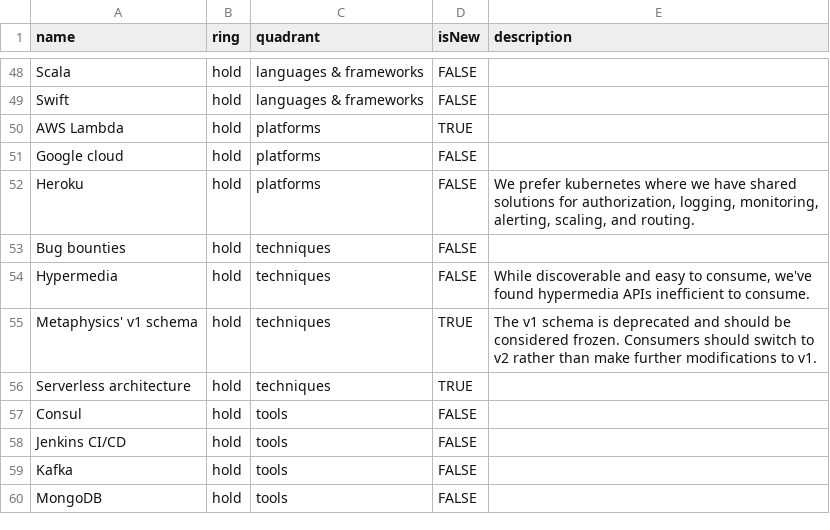
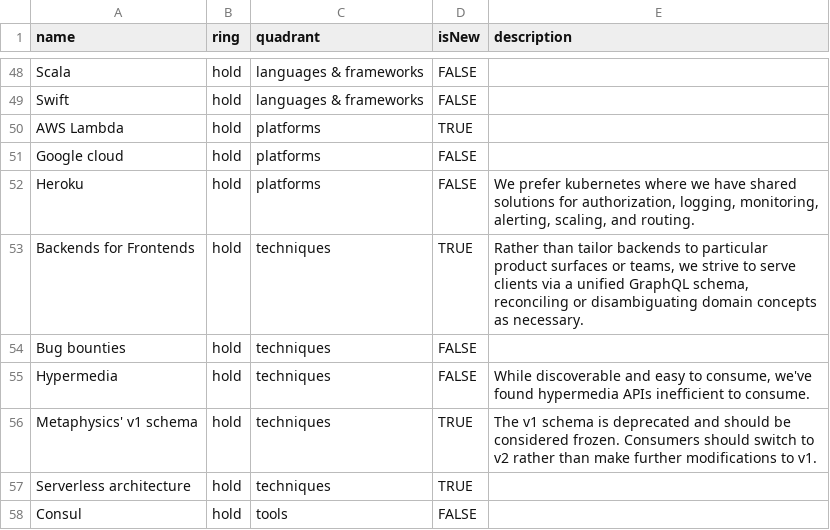
Before and after one commit to artsy/README, a CSV file: playbooks/technology_radar/artsy-tech-radar.csv, drawn as a sheet; only a part is shown, gaps mark what is left out; the shorter side is filled out with more unchanged rows; the diff names each change by its address in the sheet, - before the commit and + after, or states it on an @@ line.

Commit message:
[Radar] Hold Backends for Frontends in favor of a unified GraphQL schema

```diff
--- a/playbooks/technology_radar/artsy-tech-radar.csv
+++ b/playbooks/technology_radar/artsy-tech-radar.csv
+row 53: Backends for Frontends | hold | techniques | TRUE | Rather than tailor backends to particular product surfaces or teams, we strive to serve clients via a unified GraphQL schema, reconciling or disambiguating domain concepts as necessary.
```
Also changed, not shown: 2 other files.
